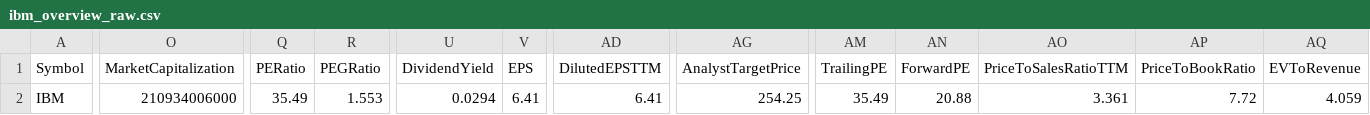
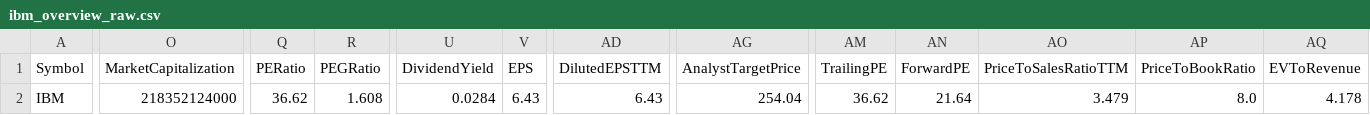
Before and after one commit to roasfora/ibm_etl, a CSV file: data/ibm_overview_raw.csv, drawn as a sheet; only a part is shown, gaps mark what is left out; the diff covers the shown part only; the diff names each change by its address in the sheet, - before the commit and + after, or states it on an @@ line.

```diff
--- a/data/ibm_overview_raw.csv
+++ b/data/ibm_overview_raw.csv
-O2 (MarketCapitalization): 210934006000
+O2 (MarketCapitalization): 218352124000
-Q2 (PERatio): 35.49
+Q2 (PERatio): 36.62
-R2 (PEGRatio): 1.553
+R2 (PEGRatio): 1.608
-U2 (DividendYield): 0.0294
+U2 (DividendYield): 0.0284
-V2 (EPS): 6.41
+V2 (EPS): 6.43
-AD2 (DilutedEPSTTM): 6.41
+AD2 (DilutedEPSTTM): 6.43
-AG2 (AnalystTargetPrice): 254.25
+AG2 (AnalystTargetPrice): 254.04
-AM2 (TrailingPE): 35.49
+AM2 (TrailingPE): 36.62
-AN2 (ForwardPE): 20.88
+AN2 (ForwardPE): 21.64
-AO2 (PriceToSalesRatioTTM): 3.361
+AO2 (PriceToSalesRatioTTM): 3.479
-AP2 (PriceToBookRatio): 7.72
+AP2 (PriceToBookRatio): 8.0
-AQ2 (EVToRevenue): 4.059
+AQ2 (EVToRevenue): 4.178
```
Also changed, not shown: 3 edited cells elsewhere in this file, data/ibm_daily_raw.csv, 4 other files.
